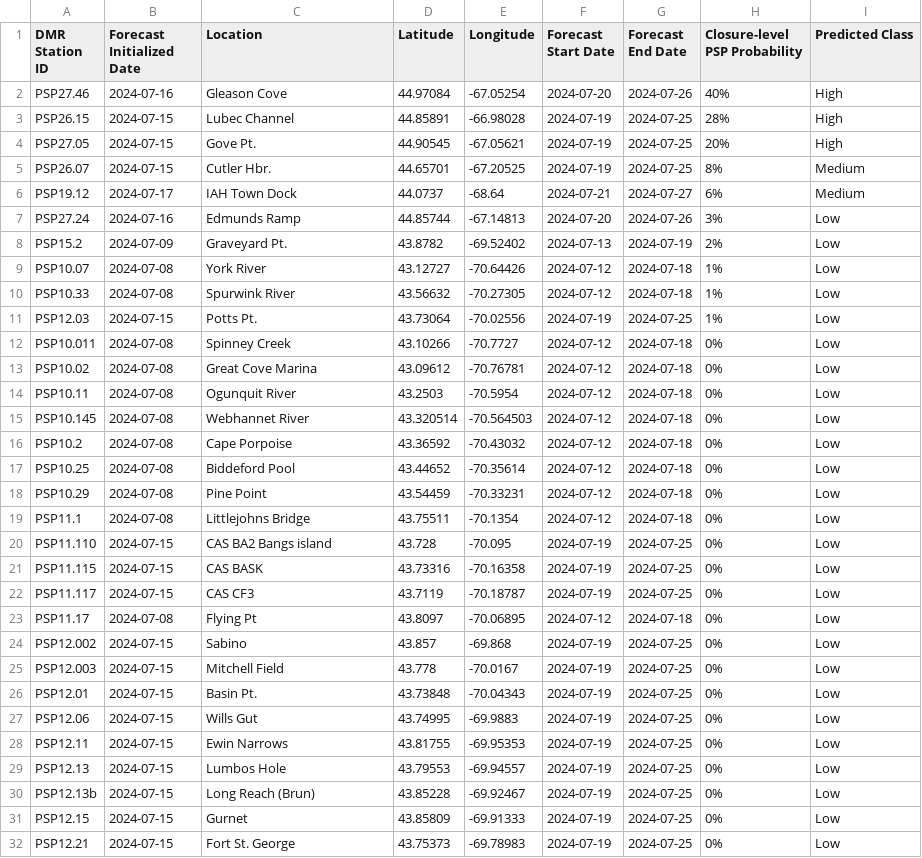
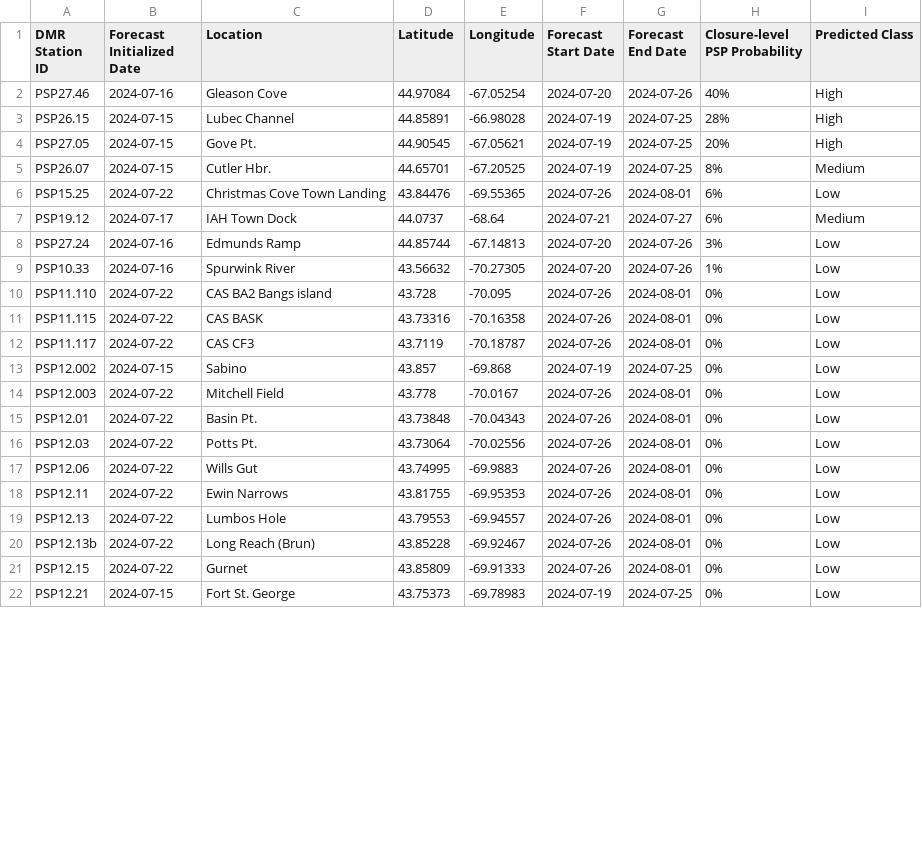
Before and after one commit to BigelowLab/pspforecast, a CSV file: inst/forecastdb/dmr_webpage_table.csv, drawn as a sheet; only a part is shown; the diff covers the shown part only.

```diff
--- a/inst/forecastdb/dmr_webpage_table.csv
+++ b/inst/forecastdb/dmr_webpage_table.csv
@@ -5,28 +5,18 @@ PSP27.05,2024-07-15,Gove Pt.,44.90545,-67.05621,2024-07-19,2024-07-25,20%,High
 PSP26.07,2024-07-15,Cutler Hbr.,44.65701,-67.20525,2024-07-19,2024-07-25,8%,Medium
+PSP15.25,2024-07-22,Christmas Cove Town Landing,43.84476,-69.55365,2024-07-26,2024-08-01,6%,Low
 PSP19.12,2024-07-17,IAH Town Dock,44.0737,-68.64,2024-07-21,2024-07-27,6%,Medium
 PSP27.24,2024-07-16,Edmunds Ramp,44.85744,-67.14813,2024-07-20,2024-07-26,3%,Low
-PSP15.2,2024-07-09,Graveyard Pt.,43.8782,-69.52402,2024-07-13,2024-07-19,2%,Low
-PSP10.07,2024-07-08,York River,43.12727,-70.64426,2024-07-12,2024-07-18,1%,Low
-PSP10.33,2024-07-08,Spurwink River,43.56632,-70.27305,2024-07-12,2024-07-18,1%,Low
-PSP12.03,2024-07-15,Potts Pt.,43.73064,-70.02556,2024-07-19,2024-07-25,1%,Low
-PSP10.011,2024-07-08,Spinney Creek,43.10266,-70.7727,2024-07-12,2024-07-18,0%,Low
-PSP10.02,2024-07-08,Great Cove Marina,43.09612,-70.76781,2024-07-12,2024-07-18,0%,Low
-PSP10.11,2024-07-08,Ogunquit River,43.2503,-70.5954,2024-07-12,2024-07-18,0%,Low
-PSP10.145,2024-07-08,Webhannet River,43.320514,-70.564503,2024-07-12,2024-07-18,0%,Low
-PSP10.2,2024-07-08,Cape Porpoise,43.36592,-70.43032,2024-07-12,2024-07-18,0%,Low
-PSP10.25,2024-07-08,Biddeford Pool,43.44652,-70.35614,2024-07-12,2024-07-18,0%,Low
-PSP10.29,2024-07-08,Pine Point,43.54459,-70.33231,2024-07-12,2024-07-18,0%,Low
-PSP11.1,2024-07-08,Littlejohns Bridge,43.75511,-70.1354,2024-07-12,2024-07-18,0%,Low
-PSP11.110,2024-07-15,CAS BA2 Bangs island,43.728,-70.095,2024-07-19,2024-07-25,0%,Low
-PSP11.115,2024-07-15,CAS BASK,43.73316,-70.16358,2024-07-19,2024-07-25,0%,Low
-PSP11.117,2024-07-15,CAS CF3,43.7119,-70.18787,2024-07-19,2024-07-25,0%,Low
-PSP11.17,2024-07-08,Flying Pt,43.8097,-70.06895,2024-07-12,2024-07-18,0%,Low
+PSP10.33,2024-07-16,Spurwink River,43.56632,-70.27305,2024-07-20,2024-07-26,1%,Low
+PSP11.110,2024-07-22,CAS BA2 Bangs island,43.728,-70.095,2024-07-26,2024-08-01,0%,Low
+PSP11.115,2024-07-22,CAS BASK,43.73316,-70.16358,2024-07-26,2024-08-01,0%,Low
+PSP11.117,2024-07-22,CAS CF3,43.7119,-70.18787,2024-07-26,2024-08-01,0%,Low
 PSP12.002,2024-07-15,Sabino,43.857,-69.868,2024-07-19,2024-07-25,0%,Low
-PSP12.003,2024-07-15,Mitchell Field,43.778,-70.0167,2024-07-19,2024-07-25,0%,Low
-PSP12.01,2024-07-15,Basin Pt.,43.73848,-70.04343,2024-07-19,2024-07-25,0%,Low
-PSP12.06,2024-07-15,Wills Gut,43.74995,-69.9883,2024-07-19,2024-07-25,0%,Low
-PSP12.11,2024-07-15,Ewin Narrows,43.81755,-69.95353,2024-07-19,2024-07-25,0%,Low
-PSP12.13,2024-07-15,Lumbos Hole,43.79553,-69.94557,2024-07-19,2024-07-25,0%,Low
-PSP12.13b,2024-07-15,Long Reach (Brun),43.85228,-69.92467,2024-07-19,2024-07-25,0%,Low
-PSP12.15,2024-07-15,Gurnet,43.85809,-69.91333,2024-07-19,2024-07-25,0%,Low
+PSP12.003,2024-07-22,Mitchell Field,43.778,-70.0167,2024-07-26,2024-08-01,0%,Low
+PSP12.01,2024-07-22,Basin Pt.,43.73848,-70.04343,2024-07-26,2024-08-01,0%,Low
+PSP12.03,2024-07-22,Potts Pt.,43.73064,-70.02556,2024-07-26,2024-08-01,0%,Low
+PSP12.06,2024-07-22,Wills Gut,43.74995,-69.9883,2024-07-26,2024-08-01,0%,Low
+PSP12.11,2024-07-22,Ewin Narrows,43.81755,-69.95353,2024-07-26,2024-08-01,0%,Low
+PSP12.13,2024-07-22,Lumbos Hole,43.79553,-69.94557,2024-07-26,2024-08-01,0%,Low
+PSP12.13b,2024-07-22,Long Reach (Brun),43.85228,-69.92467,2024-07-26,2024-08-01,0%,Low
+PSP12.15,2024-07-22,Gurnet,43.85809,-69.91333,2024-07-26,2024-08-01,0%,Low
 PSP12.21,2024-07-15,Fort St. George,43.75373,-69.78983,2024-07-19,2024-07-25,0%,Low
```
Also changed, not shown: 2 removed rows and 12 edited cells elsewhere in this file, inst/forecastdb/current_forecast.csv, 8 other files.
